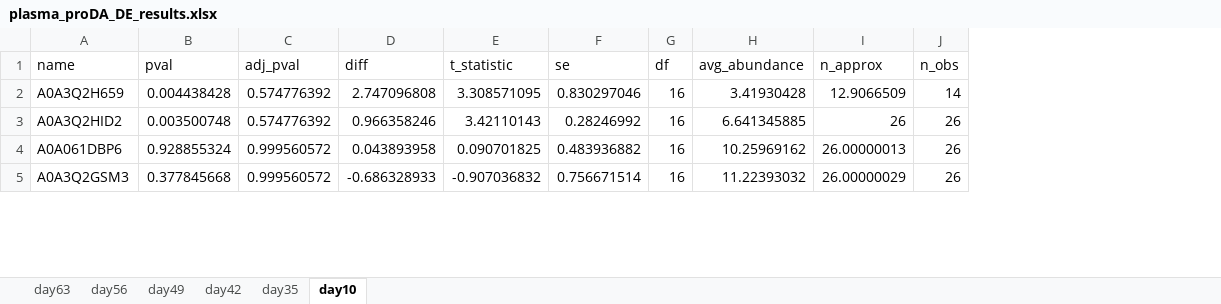
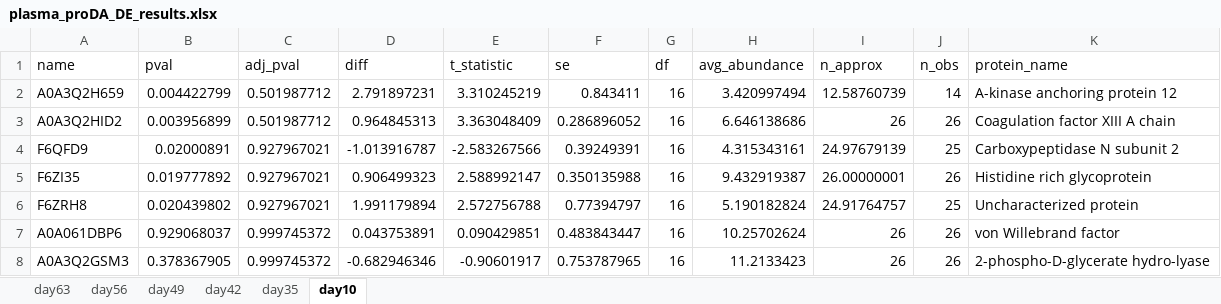
Before and after one commit to CBFLivUni/anderson-peffers_OA, an Excel workbook: output/plasma_proDA_DE_results.xlsx, sheet day10, drawn as a sheet; only a part is shown; values as stored, in another font and other column widths than the file's, no borders; addresses are those after the commit; the diff covers the shown part only; the diff names each change by its address in the sheet, - before the commit and + after, or states it on an @@ line.

```diff
--- a/output/plasma_proDA_DE_results.xlsx (sheet day10)
+++ b/output/plasma_proDA_DE_results.xlsx (sheet day10)
+column K (protein_name), rows 2-3: A-kinase anchoring protein 12 | Coagulation factor XIII A chain; rows 7-8: von Willebrand factor | 2-phospho-D-glycerate hydro-lyase
-B2 (pval): 0.004438428
+B2 (pval): 0.004422799
-C2:C3 (adj_pval): 0.574776392
+C2:C3 (adj_pval): 0.501987712
-D2 (diff): 2.747096808
+D2 (diff): 2.791897231
-E2 (t_statistic): 3.308571095
+E2 (t_statistic): 3.310245219
-F2 (se): 0.830297046
+F2 (se): 0.843411
-H2 (avg_abundance): 3.41930428
+H2 (avg_abundance): 3.420997494
-I2 (n_approx): 12.9066509
+I2 (n_approx): 12.58760739
-B3 (pval): 0.003500748
+B3 (pval): 0.003956899
-D3 (diff): 0.966358246
+D3 (diff): 0.964845313
-E3 (t_statistic): 3.42110143
+E3 (t_statistic): 3.363048409
-F3 (se): 0.28246992
+F3 (se): 0.286896052
-H3 (avg_abundance): 6.641345885
+H3 (avg_abundance): 6.646138686
+row 4: F6QFD9 | 0.02000891 | 0.927967021 | -1.013916787 | -2.583267566 | 0.39249391 | 16 | 4.315343161 | 24.97679139 | 25 | Carboxypeptidase N subunit 2
+row 5: F6ZI35 | 0.019777892 | 0.927967021 | 0.906499323 | 2.588992147 | 0.350135988 | 16 | 9.432919387 | 26.00000001 | 26 | Histidine rich glycoprotein
+row 6: F6ZRH8 | 0.020439802 | 0.927967021 | 1.991179894 | 2.572756788 | 0.77394797 | 16 | 5.190182824 | 24.91764757 | 25 | Uncharacterized protein
-B7 (pval): 0.928855324
+B7 (pval): 0.929068037
-C7:C8 (adj_pval): 0.999560572
+C7:C8 (adj_pval): 0.999745372
-D7 (diff): 0.043893958
+D7 (diff): 0.043753891
-E7 (t_statistic): 0.090701825
+E7 (t_statistic): 0.090429851
-F7 (se): 0.483936882
+F7 (se): 0.483843447
-H7 (avg_abundance): 10.25969162
+H7 (avg_abundance): 10.25702624
-I7 (n_approx): 26.00000013
+I7 (n_approx): 26
-B8 (pval): 0.377845668
+B8 (pval): 0.378367905
-D8 (diff): -0.686328933
+D8 (diff): -0.682946346
-E8 (t_statistic): -0.907036832
+E8 (t_statistic): -0.90601917
-F8 (se): 0.756671514
+F8 (se): 0.753787965
-H8 (avg_abundance): 11.22393032
+H8 (avg_abundance): 11.2133423
-I8 (n_approx): 26.00000029
+I8 (n_approx): 26
```
Also changed, not shown: 35 removed rows and 1504 edited cells elsewhere in this sheet, sheet day42, sheet day56, sheet day35, sheet day49, sheet day63, 24 other files.
